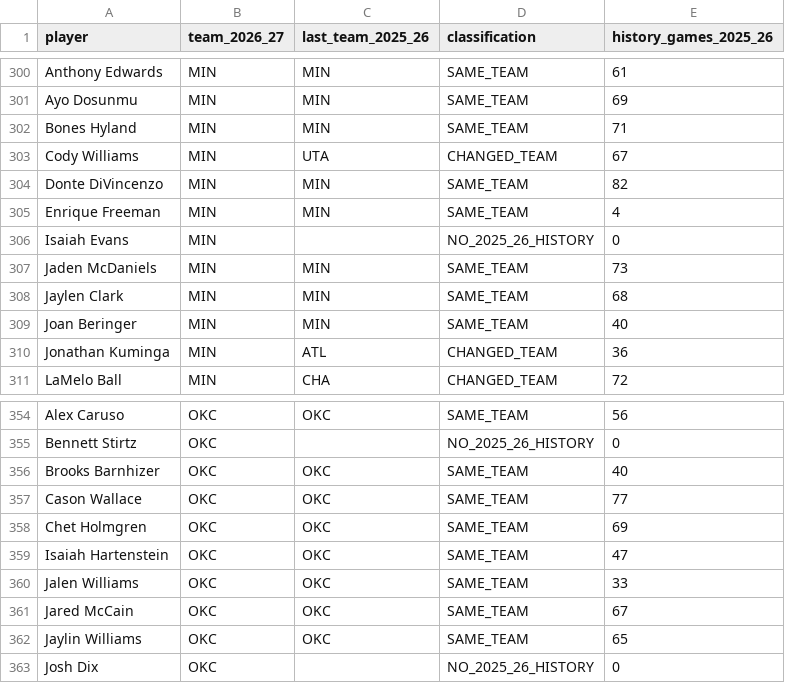
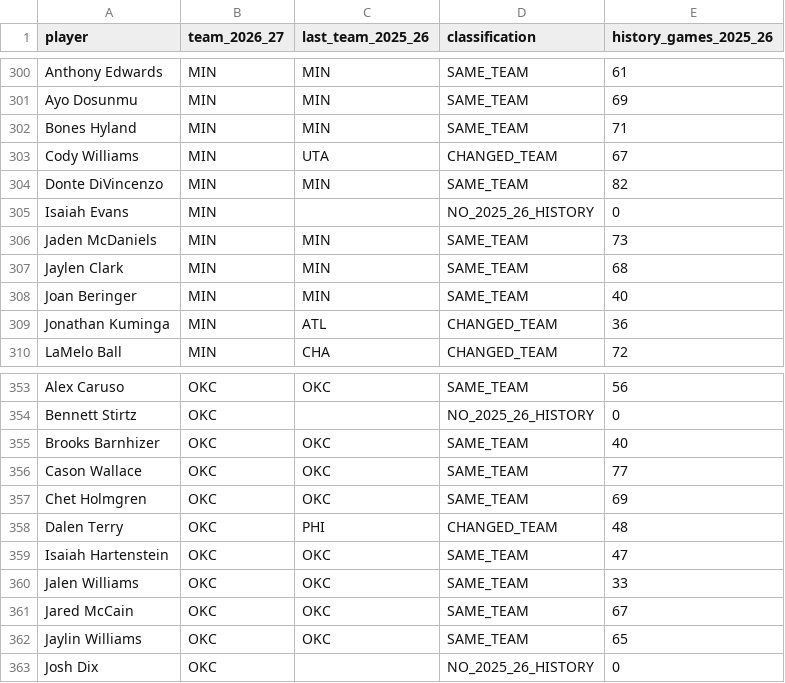
Before and after one commit to serocky/nba-props-alerts, a CSV file: data/roster_comparison_2026_27.csv, drawn as a sheet; only a part is shown, gaps mark what is left out; removed rows and columns are numbered as before the commit, all else as after; the diff names each change by its address in the sheet, - before the commit and + after, or states it on an @@ line.

```diff
--- a/data/roster_comparison_2026_27.csv
+++ b/data/roster_comparison_2026_27.csv
-row 305: Enrique Freeman | MIN | MIN | SAME_TEAM | 4
+row 358: Dalen Terry | OKC | PHI | CHANGED_TEAM | 48
```
Also changed, not shown: data/current_rosters_2026_27.csv, 1 other file.
